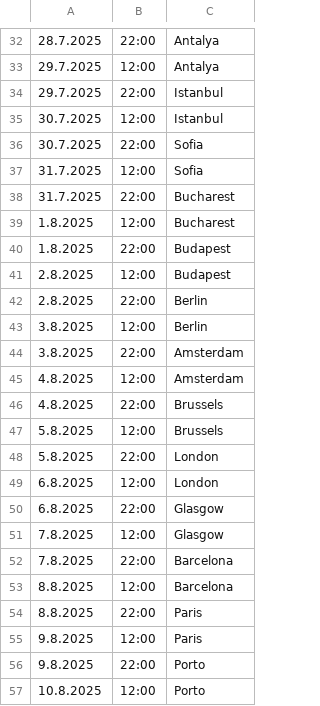
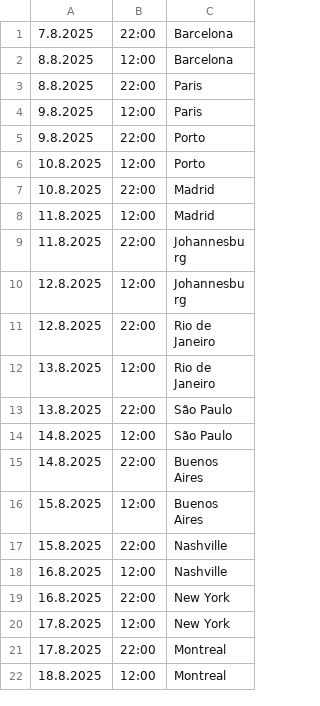
Before and after one commit to kayradinaryus/TURLAR, a CSV file: Hızla Yavaşla.csv, drawn as a sheet; only a part is shown, gaps mark what is left out; the shorter side is filled out with more unchanged rows; the diff covers the shown part only; the diff names each change by its address in the sheet, - before the commit and + after, or states it on an @@ line.

Commit message:
Update Hızla Yavaşla.csv

```diff
--- a/Hızla Yavaşla.csv
+++ b/Hızla Yavaşla.csv
-row 32: 28.7.2025 | 22:00 | Antalya
-row 33: 29.7.2025 | 12:00 | Antalya
-row 34: 29.7.2025 | 22:00 | Istanbul
-row 35: 30.7.2025 | 12:00 | Istanbul
-row 36: 30.7.2025 | 22:00 | Sofia
-row 37: 31.7.2025 | 12:00 | Sofia
-row 38: 31.7.2025 | 22:00 | Bucharest
-row 39: 1.8.2025 | 12:00 | Bucharest
-row 40: 1.8.2025 | 22:00 | Budapest
-row 41: 2.8.2025 | 12:00 | Budapest
-row 42: 2.8.2025 | 22:00 | Berlin
-row 43: 3.8.2025 | 12:00 | Berlin
-row 44: 3.8.2025 | 22:00 | Amsterdam
-row 45: 4.8.2025 | 12:00 | Amsterdam
-row 46: 4.8.2025 | 22:00 | Brussels
-row 47: 5.8.2025 | 12:00 | Brussels
-row 48: 5.8.2025 | 22:00 | London
-row 49: 6.8.2025 | 12:00 | London
-row 50: 6.8.2025 | 22:00 | Glasgow
-row 51: 7.8.2025 | 12:00 | Glasgow
```
Also changed, not shown: 31 removed rows elsewhere in this file.
